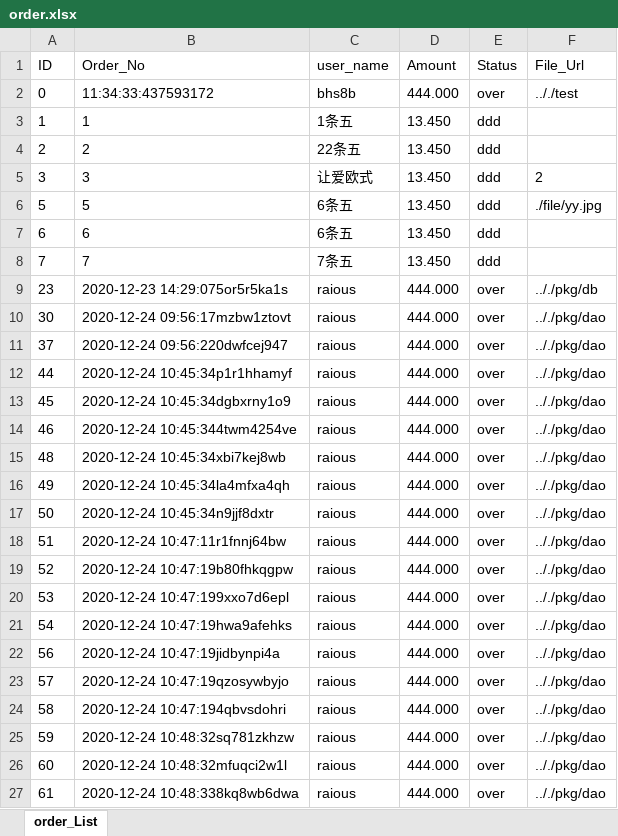
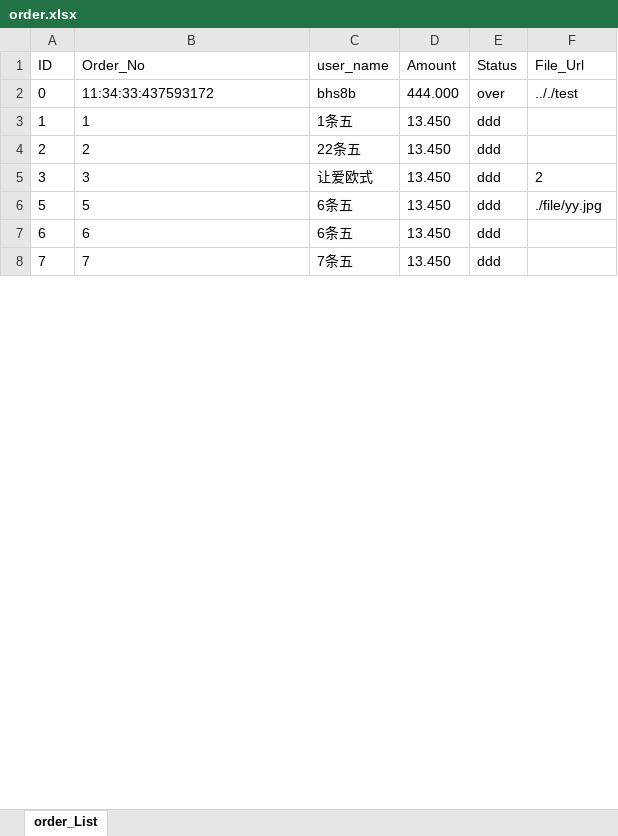
Before and after one commit to rinzehao/testGinandGorm, an Excel workbook: order.xlsx, sheet order_List, drawn as a sheet; only a part is shown; values as stored, in another font and other column widths than the file's, no borders; removed rows and columns are numbered as before the commit, all else as after; the diff covers the shown part only; the diff names each change by its address in the sheet, - before the commit and + after, or states it on an @@ line.

```diff
--- a/order.xlsx (sheet order_List)
+++ b/order.xlsx (sheet order_List)
-row 9: 23 | 2020-12-23 14:29:075or5r5ka1s | raious | 444.000 | over | .././pkg/db
-row 10: 30 | 2020-12-24 09:56:17mzbw1ztovt | raious | 444.000 | over | .././pkg/dao
-row 11: 37 | 2020-12-24 09:56:220dwfcej947 | raious | 444.000 | over | .././pkg/dao
-row 12: 44 | 2020-12-24 10:45:34p1r1hhamyf | raious | 444.000 | over | .././pkg/dao
-row 13: 45 | 2020-12-24 10:45:34dgbxrny1o9 | raious | 444.000 | over | .././pkg/dao
-row 14: 46 | 2020-12-24 10:45:344twm4254ve | raious | 444.000 | over | .././pkg/dao
-row 15: 48 | 2020-12-24 10:45:34xbi7kej8wb | raious | 444.000 | over | .././pkg/dao
-row 16: 49 | 2020-12-24 10:45:34la4mfxa4qh | raious | 444.000 | over | .././pkg/dao
-row 17: 50 | 2020-12-24 10:45:34n9jjf8dxtr | raious | 444.000 | over | .././pkg/dao
-row 18: 51 | 2020-12-24 10:47:11r1fnnj64bw | raious | 444.000 | over | .././pkg/dao
-row 19: 52 | 2020-12-24 10:47:19b80fhkqgpw | raious | 444.000 | over | .././pkg/dao
-row 20: 53 | 2020-12-24 10:47:199xxo7d6epl | raious | 444.000 | over | .././pkg/dao
-row 21: 54 | 2020-12-24 10:47:19hwa9afehks | raious | 444.000 | over | .././pkg/dao
-row 22: 56 | 2020-12-24 10:47:19jidbynpi4a | raious | 444.000 | over | .././pkg/dao
-row 23: 57 | 2020-12-24 10:47:19qzosywbyjo | raious | 444.000 | over | .././pkg/dao
-row 24: 58 | 2020-12-24 10:47:194qbvsdohri | raious | 444.000 | over | .././pkg/dao
-row 25: 59 | 2020-12-24 10:48:32sq781zkhzw | raious | 444.000 | over | .././pkg/dao
-row 26: 60 | 2020-12-24 10:48:32mfuqci2w1l | raious | 444.000 | over | .././pkg/dao
-row 27: 61 | 2020-12-24 10:48:338kq8wb6dwa | raious | 444.000 | over | .././pkg/dao
```
Also changed, not shown: 6 added rows, 52 removed rows and 9 edited cells elsewhere in this sheet, 8 other files.
